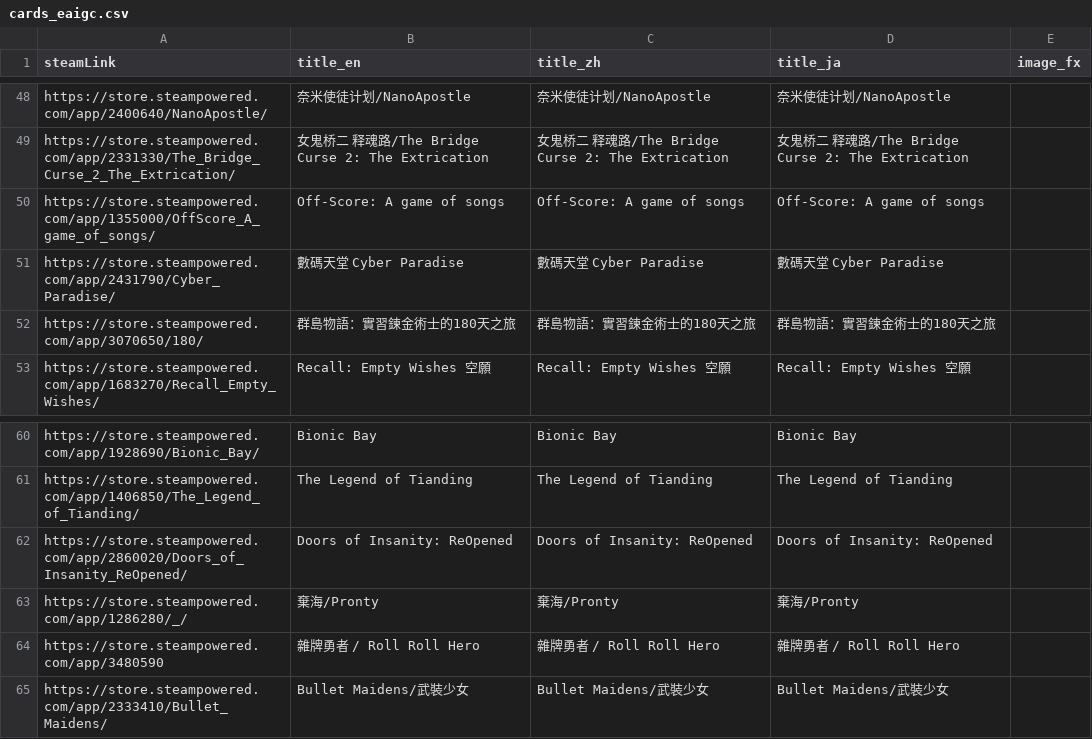
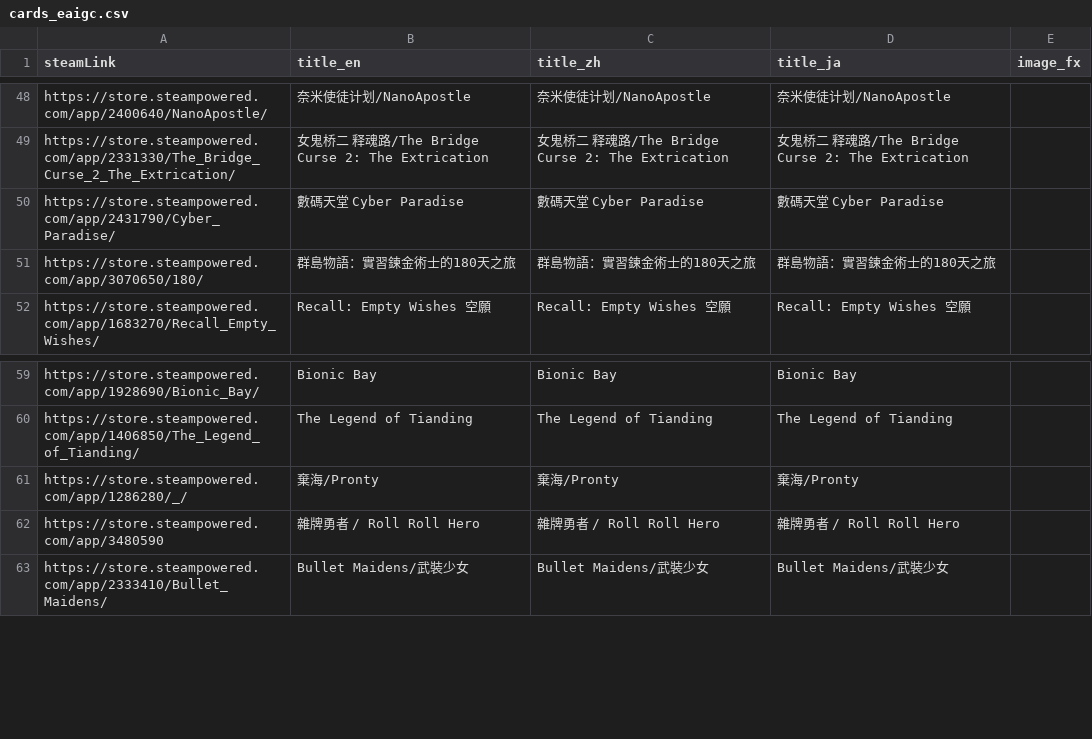
Before and after one commit to FilterGame/FilterGameWeb, a CSV file: IndieGameTW/cards_eaigc.csv, drawn as a sheet; only a part is shown, gaps mark what is left out; the diff names each change by its address in the sheet, - before the commit and + after, or states it on an @@ line.

Commit message:
更新資料

```diff
--- a/IndieGameTW/cards_eaigc.csv
+++ b/IndieGameTW/cards_eaigc.csv
-row 50: https://store.steampowered.com/app/1355000/OffScore_A_game_of_songs/ | Off-Score: A game of songs | Off-Score: A game of songs | Off-Score: A game of songs
-row 62: https://store.steampowered.com/app/2860020/Doors_of_Insanity_ReOpened/ | Doors of Insanity: ReOpened | Doors of Insanity: ReOpened | Doors of Insanity: ReOpened
```
